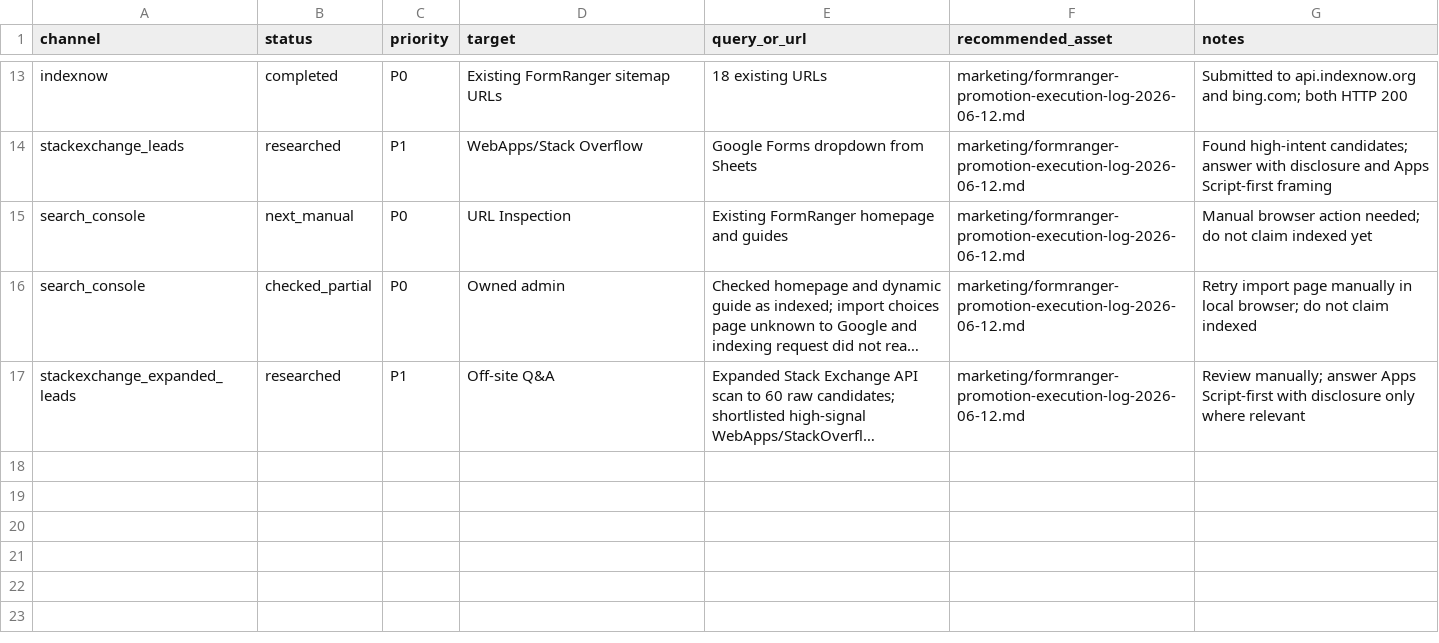
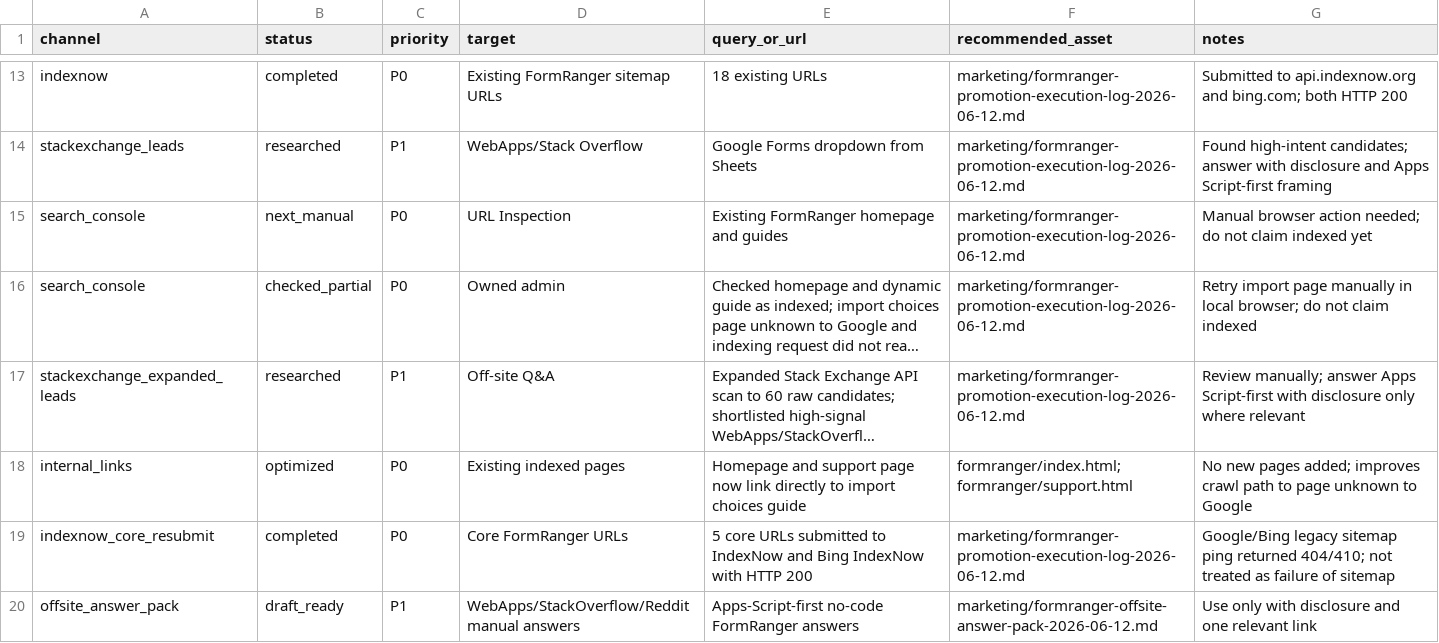
Before and after one commit to lidaban2025/lidaban2025.github.io, a CSV file: marketing/formranger-low-install-channel-tracker-2026-06-12.csv, drawn as a sheet; only a part is shown, gaps mark what is left out; long unchanged cells end in …; the diff names each change by its address in the sheet, - before the commit and + after, or states it on an @@ line.

Commit message:
Strengthen FormRanger no-login promotion paths

```diff
--- a/marketing/formranger-low-install-channel-tracker-2026-06-12.csv
+++ b/marketing/formranger-low-install-channel-tracker-2026-06-12.csv
+row 18: internal_links | optimized | P0 | Existing indexed pages | Homepage and support page now link directly to import choices guide | formranger/index.html; formranger/support.html | No new pages added; improves crawl path to page unknown to Google
+row 19: indexnow_core_resubmit | completed | P0 | Core FormRanger URLs | 5 core URLs submitted to IndexNow and Bing IndexNow with HTTP 200 | marketing/formranger-promotion-execution-log-2026-06-12.md | Google/Bing legacy sitemap ping returned 404/410; not treated as failure of sitemap
+row 20: offsite_answer_pack | draft_ready | P1 | WebApps/StackOverflow/Reddit manual answers | Apps-Script-first no-code FormRanger answers | marketing/formranger-offsite-answer-pack-2026-06-12.md | Use only with disclosure and one relevant link
```
Also changed, not shown: 4 other files.
